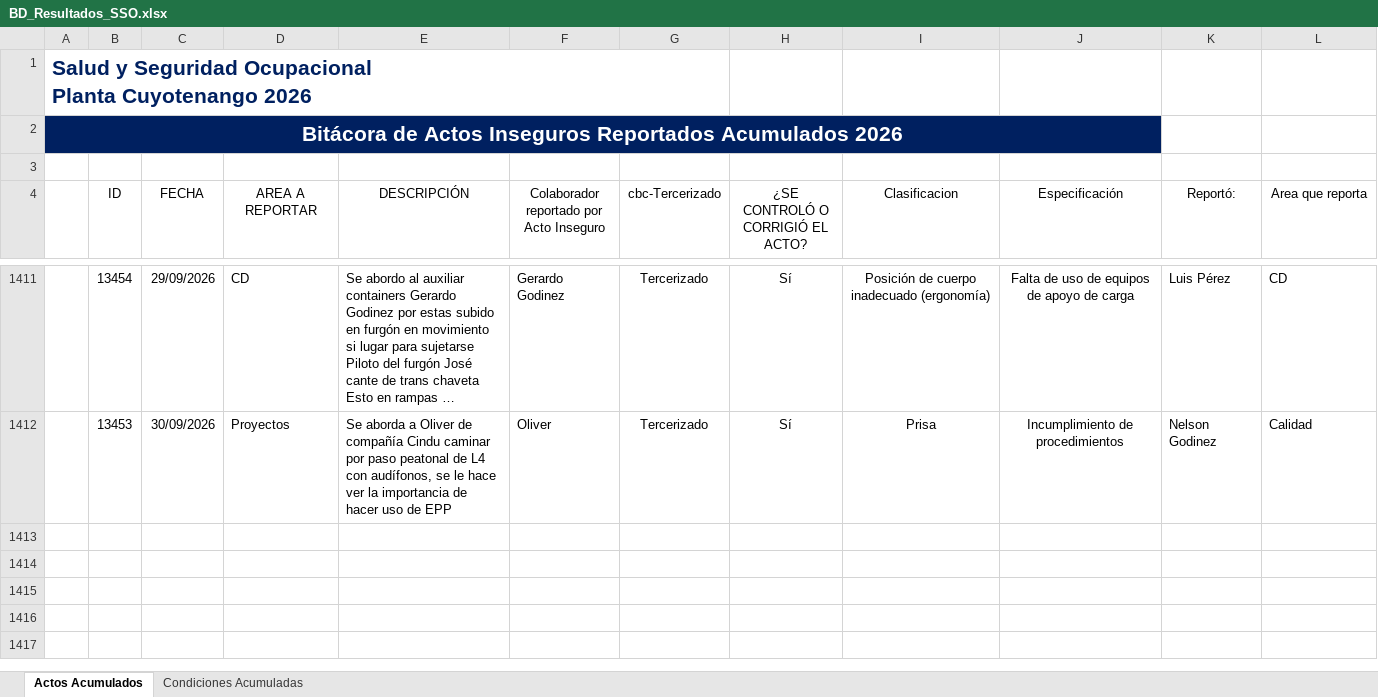
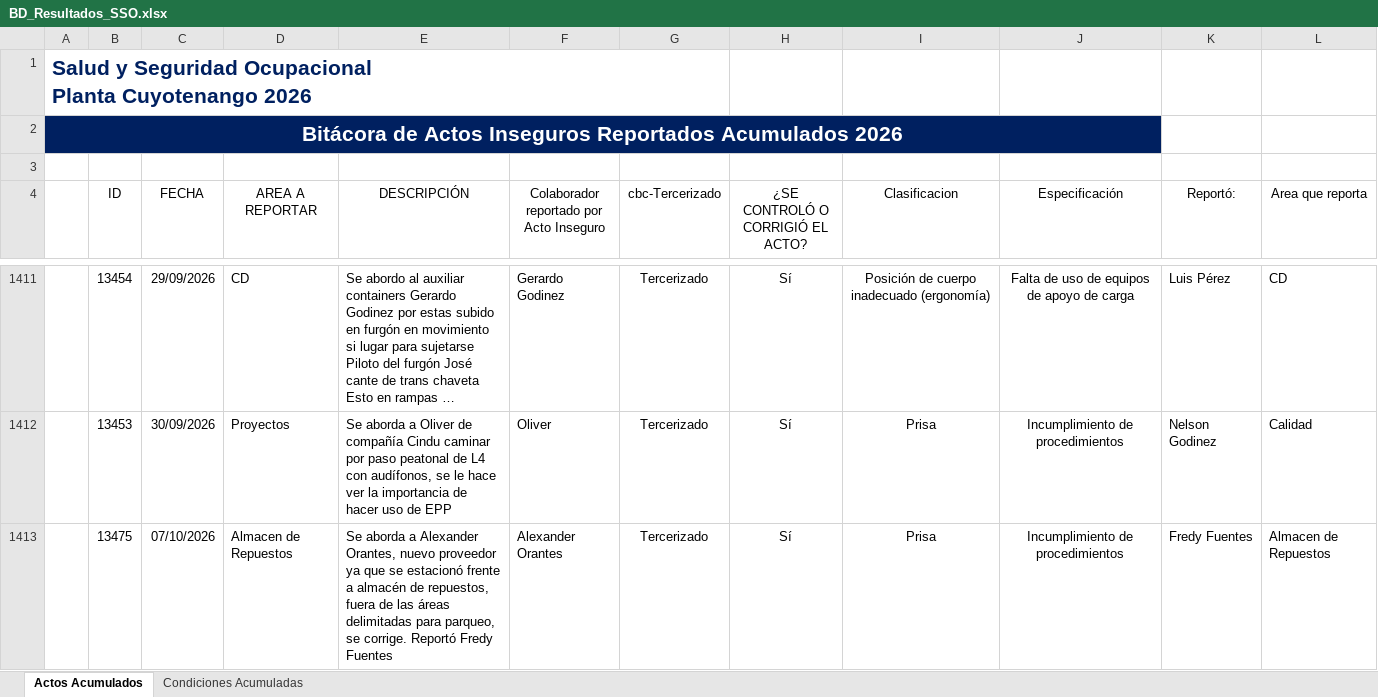
Before and after one commit to gestorssocuyo2026/DASHBOARDACTOSYCONDICIONES, an Excel workbook: BD_Resultados_SSO.xlsx, sheet Actos Acumulados, drawn as a sheet; only a part is shown, gaps mark what is left out; long unchanged cells end in …; values as stored, in another font and other column widths than the file's, no borders; charts and pictures and table styles not drawn; the diff names each change by its address in the sheet, - before the commit and + after, or states it on an @@ line.

Commit message:
Add files via upload

```diff
--- a/BD_Resultados_SSO.xlsx (sheet Actos Acumulados)
+++ b/BD_Resultados_SSO.xlsx (sheet Actos Acumulados)
+row 1413:  | 13475 | 07/10/2026 | Almacen de Repuestos | Se aborda a Alexander Orantes, nuevo proveedor ya que se estacionó frente a almacén de repuestos, fuera de las áreas delimitadas para parqueo, se corrige. Reportó Fredy Fuentes | Alexander Orantes | Tercerizado | Sí | Prisa | Incumplimiento de procedimientos | Fredy Fuentes | Almacen de Repuestos
```
Also changed, not shown: hidden cells.
